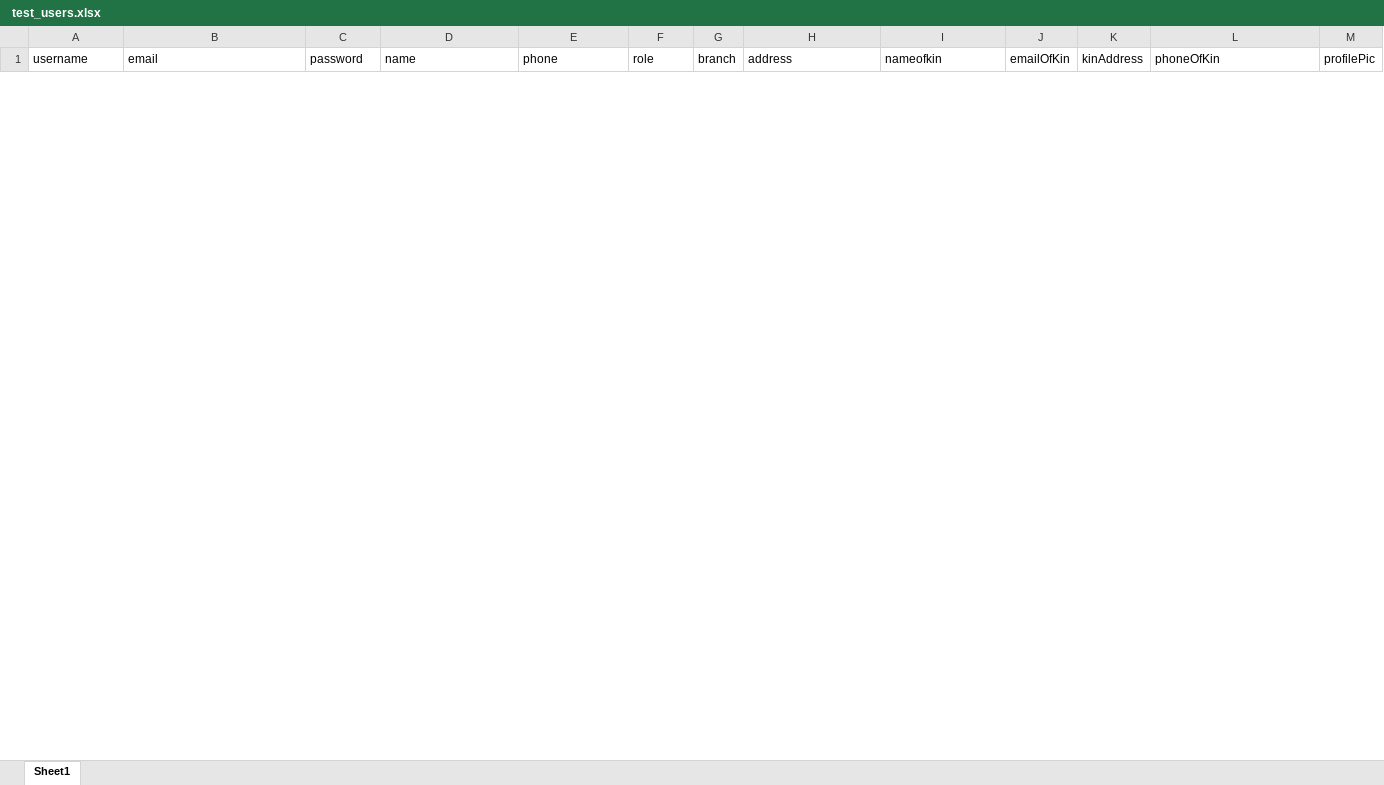
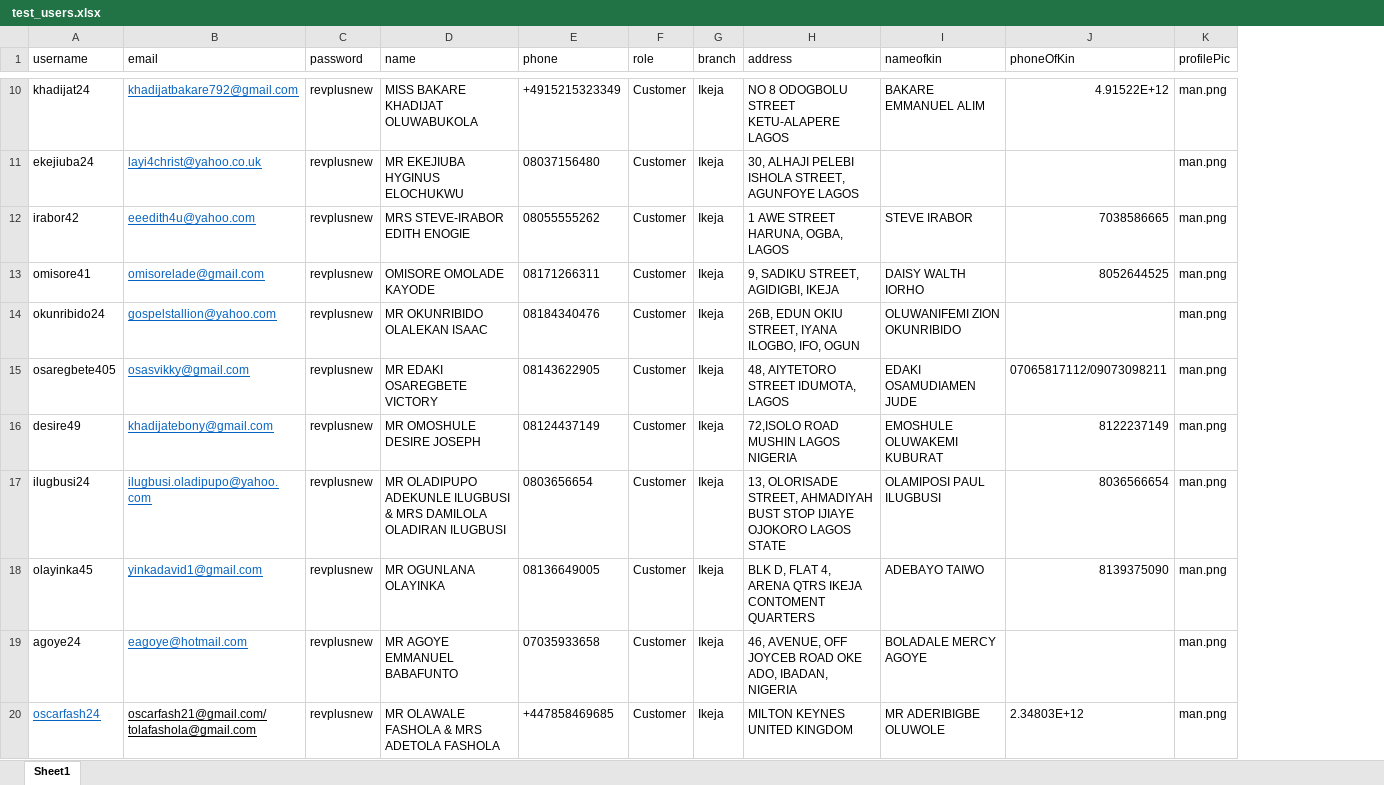
Before and after one commit to Nexta12/revclient, an Excel workbook: public/excel_maneger/uploads/ test_users.xlsx, sheet Sheet1, drawn as a sheet; only a part is shown, gaps mark what is left out; values as stored, in another font and other column widths than the file's, no borders; conditional formats not drawn; removed rows and columns are numbered as before the commit, all else as after; the diff covers the shown part only; the diff names each change by its address in the sheet, - before the commit and + after, or states it on an @@ line.

```diff
--- a/public/excel_maneger/uploads/ test_users.xlsx (sheet Sheet1)
+++ b/public/excel_maneger/uploads/ test_users.xlsx (sheet Sheet1)
-column J (emailOfKin), empty
-column K (kinAddress), empty
+row 10: khadijat24 | khadijatbakare792@gmail.com | revplusnew | MISS BAKARE KHADIJAT OLUWABUKOLA | +4915215323349 | Customer | Ikeja | NO 8 ODOGBOLU STREET KETU-ALAPERE LAGOS | BAKARE EMMANUEL ALIM | 4.91522E+12 | man.png
+row 11: ekejiuba24 | layi4christ@yahoo.co.uk | revplusnew | MR EKEJIUBA HYGINUS ELOCHUKWU | 08037156480 | Customer | Ikeja | 30, ALHAJI PELEBI ISHOLA STREET, AGUNFOYE LAGOS |  |  | man.png
+row 12: irabor42 | eeedith4u@yahoo.com | revplusnew | MRS STEVE-IRABOR EDITH ENOGIE | 08055555262 | Customer | Ikeja | 1 AWE STREET HARUNA, OGBA, LAGOS | STEVE IRABOR | 7038586665 | man.png
+row 13: omisore41 | omisorelade@gmail.com | revplusnew | OMISORE OMOLADE KAYODE | 08171266311 | Customer | Ikeja | 9, SADIKU STREET, AGIDIGBI, IKEJA | DAISY WALTH IORHO | 8052644525 | man.png
+row 14: okunribido24 | gospelstallion@yahoo.com | revplusnew | MR OKUNRIBIDO OLALEKAN ISAAC | 08184340476 | Customer | Ikeja | 26B, EDUN OKIU STREET, IYANA ILOGBO, IFO, OGUN | OLUWANIFEMI ZION OKUNRIBIDO |  | man.png
+row 15: osaregbete405 | osasvikky@gmail.com | revplusnew | MR EDAKI OSAREGBETE VICTORY | 08143622905 | Customer | Ikeja | 48, AIYTETORO STREET IDUMOTA, LAGOS | EDAKI OSAMUDIAMEN JUDE | 07065817112/09073098211 | man.png
+row 16: desire49 | khadijatebony@gmail.com | revplusnew | MR OMOSHULE DESIRE JOSEPH | 08124437149 | Customer | Ikeja | 72,ISOLO ROAD MUSHIN LAGOS NIGERIA | EMOSHULE OLUWAKEMI KUBURAT | 8122237149 | man.png
+row 17: ilugbusi24 | ilugbusi.oladipupo@yahoo.com | revplusnew | MR OLADIPUPO ADEKUNLE ILUGBUSI & MRS DAMILOLA OLADIRAN ILUGBUSI | 0803656654 | Customer | Ikeja | 13, OLORISADE STREET, AHMADIYAH BUST STOP IJIAYE OJOKORO LAGOS STATE | OLAMIPOSI PAUL ILUGBUSI | 8036566654 | man.png
+row 18: olayinka45 | yinkadavid1@gmail.com | revplusnew | MR OGUNLANA OLAYINKA | 08136649005 | Customer | Ikeja | BLK D, FLAT 4, ARENA QTRS IKEJA CONTOMENT QUARTERS | ADEBAYO TAIWO | 8139375090 | man.png
+row 19: agoye24 | eagoye@hotmail.com | revplusnew | MR AGOYE EMMANUEL BABAFUNTO | 07035933658 | Customer | Ikeja | 46, AVENUE, OFF JOYCEB ROAD OKE ADO, IBADAN, NIGERIA | BOLADALE MERCY AGOYE |  | man.png
+row 20: oscarfash24 | oscarfash21@gmail.com/tolafashola@gmail.com | revplusnew | MR OLAWALE FASHOLA & MRS ADETOLA FASHOLA | +447858469685 | Customer | Ikeja | MILTON KEYNES UNITED KINGDOM | MR ADERIBIGBE OLUWOLE | 2.34803E+12 | man.png
```
Also changed, not shown: 38 added rows and 2 removed rows elsewhere in this sheet, public/excel_maneger/uploads/ Book3.xlsx, 27 other files.
